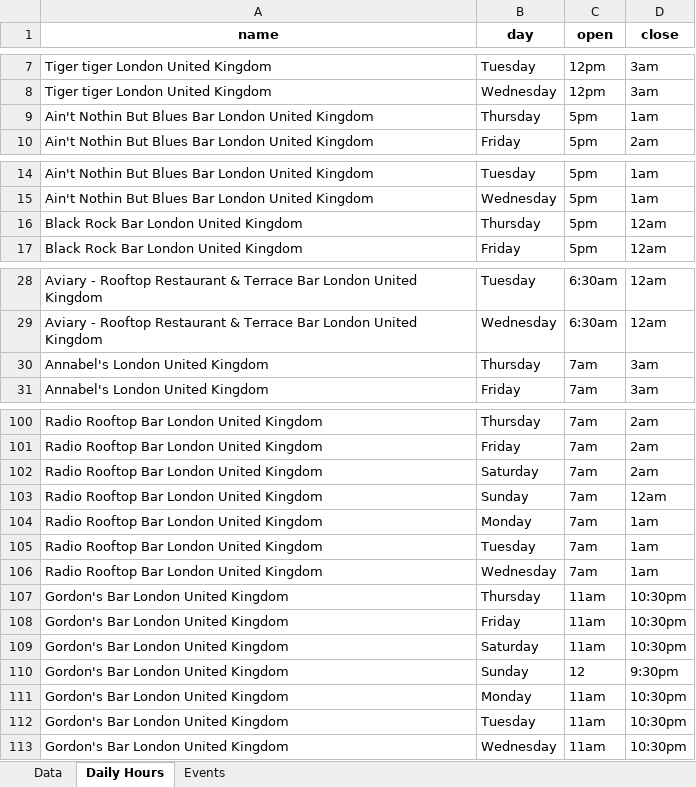
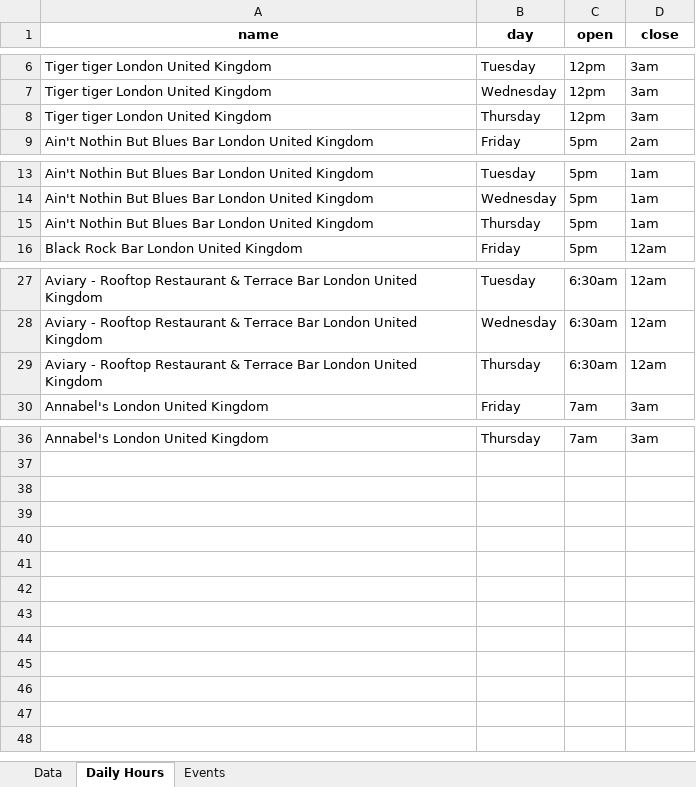
Before and after one commit to MuhammadMehran/dtriana11, an Excel workbook: test.xlsx, sheet Daily Hours, drawn as a sheet; only a part is shown, gaps mark what is left out; values as stored, in another font and other column widths than the file's, no borders; removed rows and columns are numbered as before the commit, all else as after; the diff covers the shown part only; the diff names each change by its address in the sheet, - before the commit and + after, or states it on an @@ line.

```diff
--- a/test.xlsx (sheet Daily Hours)
+++ b/test.xlsx (sheet Daily Hours)
@@ row 2 moved to row 8: Tiger tiger London United Kingdom @@
@@ row 16 moved to row 22: Black Rock Bar London United Kingdom @@
@@ row 9 moved to row 15: Ain't Nothin But Blues Bar London United… @@
-row 30: Annabel's London United Kingdom | Thursday | 7am | 3am
@@ row 23 moved to row 29: Aviary - Rooftop Restaurant & Terrace Ba… @@
-A36 (name): Radio Rooftop Bar London United Kingdom
+A36 (name): Annabel's London United Kingdom
-D36 (close): 2am
+D36 (close): 3am
-row 101: Radio Rooftop Bar London United Kingdom | Friday | 7am | 2am
-row 102: Radio Rooftop Bar London United Kingdom | Saturday | 7am | 2am
-row 103: Radio Rooftop Bar London United Kingdom | Sunday | 7am | 12am
-row 104: Radio Rooftop Bar London United Kingdom | Monday | 7am | 1am
-row 105: Radio Rooftop Bar London United Kingdom | Tuesday | 7am | 1am
-row 106: Radio Rooftop Bar London United Kingdom | Wednesday | 7am | 1am
-row 107: Gordon's Bar London United Kingdom | Thursday | 11am | 10:30pm
-row 108: Gordon's Bar London United Kingdom | Friday | 11am | 10:30pm
-row 109: Gordon's Bar London United Kingdom | Saturday | 11am | 10:30pm
-row 110: Gordon's Bar London United Kingdom | Sunday | 12 | 9:30pm
-row 111: Gordon's Bar London United Kingdom | Monday | 11am | 10:30pm
-row 112: Gordon's Bar London United Kingdom | Tuesday | 11am | 10:30pm
-row 113: Gordon's Bar London United Kingdom | Wednesday | 11am | 10:30pm
```
Also changed, not shown: 63 removed rows elsewhere in this sheet, sheet Events, sheet Data, 1 other file.
